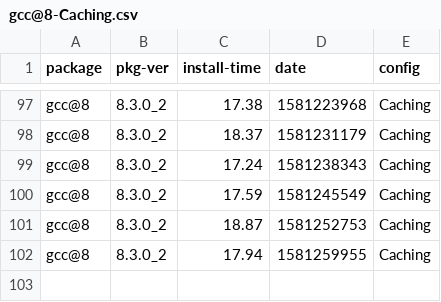
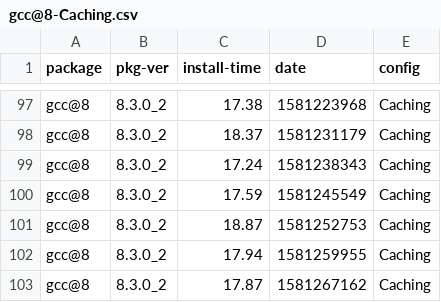
Before and after one commit to zbeekman/brew-GHA-profiling, a CSV file: gcc@8-Caching.csv, drawn as a sheet; only a part is shown, gaps mark what is left out; the diff names each change by its address in the sheet, - before the commit and + after, or states it on an @@ line.

```diff
--- a/gcc@8-Caching.csv
+++ b/gcc@8-Caching.csv
+row 103: gcc@8 | 8.3.0_2 | 17.87 | 1581267162 | Caching
```
Also changed, not shown: graphviz-Caching.csv, open-mpi-Caching.csv.
